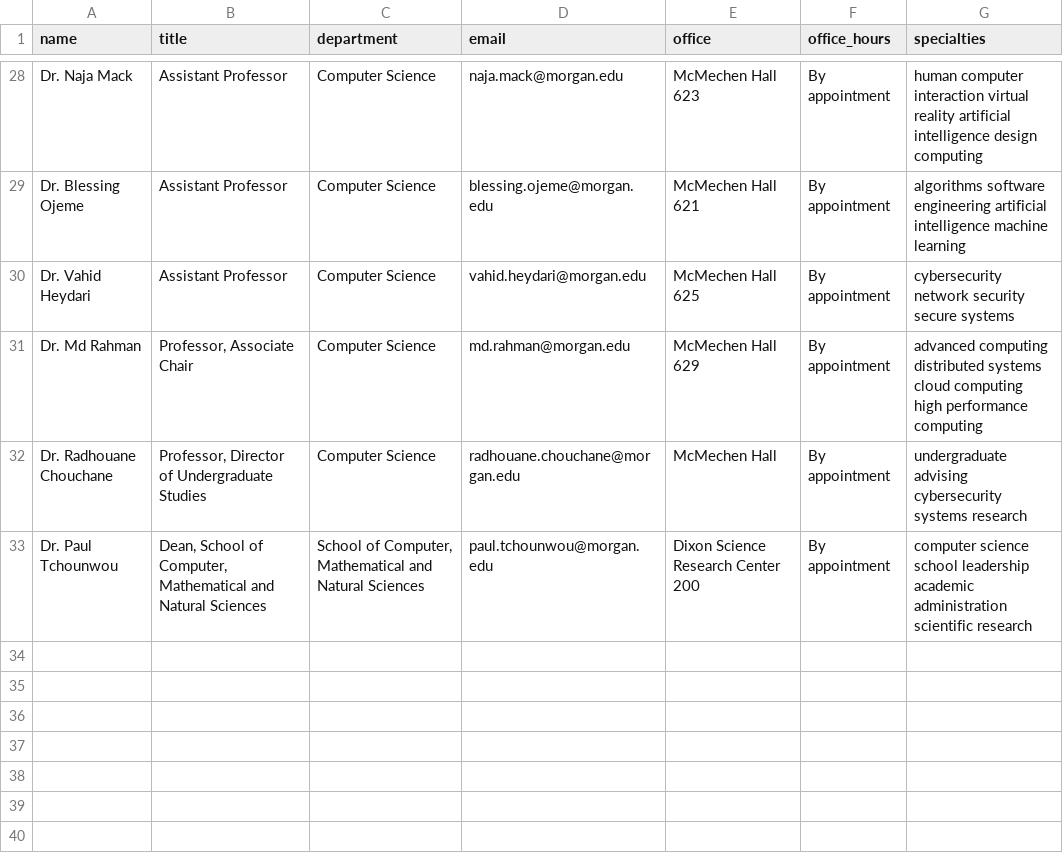
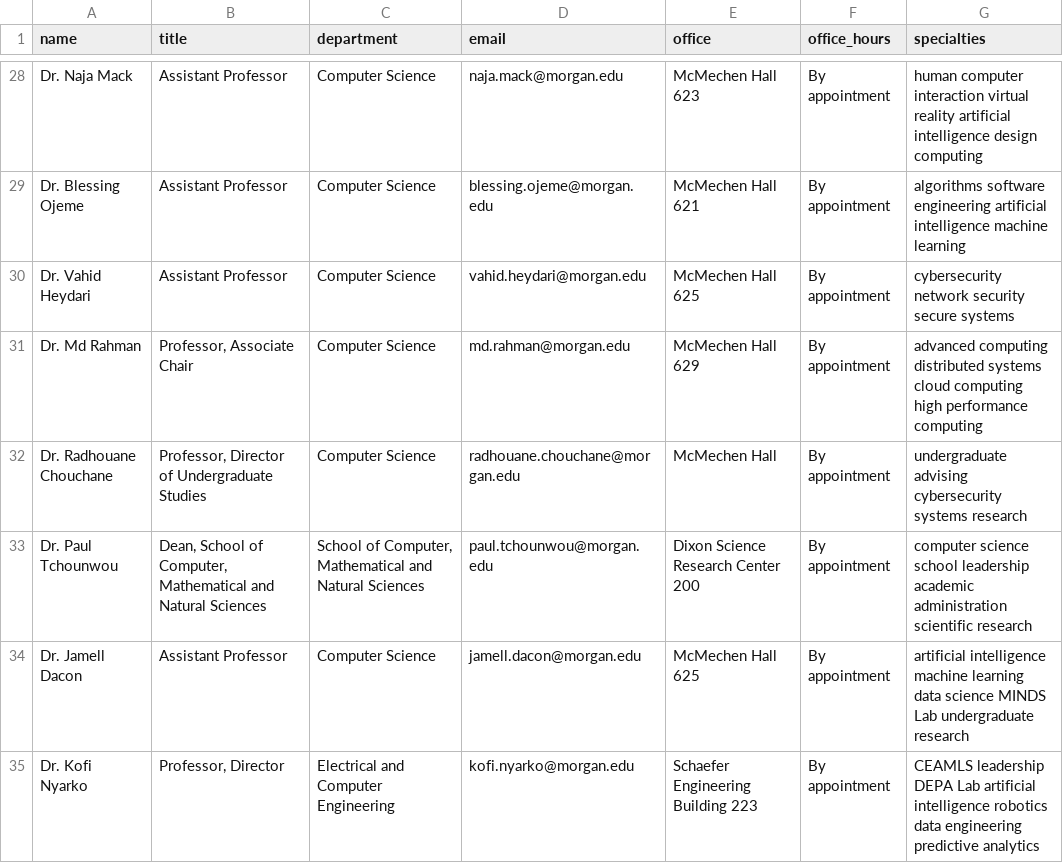
Before and after one commit to Morgan-Computer-Science/cosc-490-senior-project-team-9-project-3, a CSV file: backend/data/faculty.csv, drawn as a sheet; only a part is shown, gaps mark what is left out.

```diff
--- a/backend/data/faculty.csv
+++ b/backend/data/faculty.csv
@@ -33 +33,3 @@
 "Dr. Paul Tchounwou","Dean, School of Computer, Mathematical and Natural Sciences","School of Computer, Mathematical and Natural Sciences","paul.tchounwou@morgan.edu","Dixon Science Research Center 200","By appointment","computer science school leadership academic administration scientific research"
+"Dr. Jamell Dacon","Assistant Professor","Computer Science","jamell.dacon@morgan.edu","McMechen Hall 625","By appointment","artificial intelligence machine learning data science MINDS Lab undergraduate research"
+"Dr. Kofi Nyarko","Professor, Director","Electrical and Computer Engineering","kofi.nyarko@morgan.edu","Schaefer Engineering Building 223","By appointment","CEAMLS leadership DEPA Lab artificial intelligence robotics data engineering predictive analytics"
```
Also changed, not shown: backend/data/offices.csv, backend/data/organizations.csv, 3 other files.
